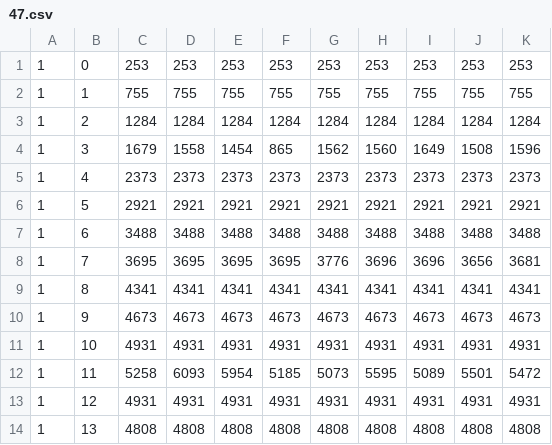
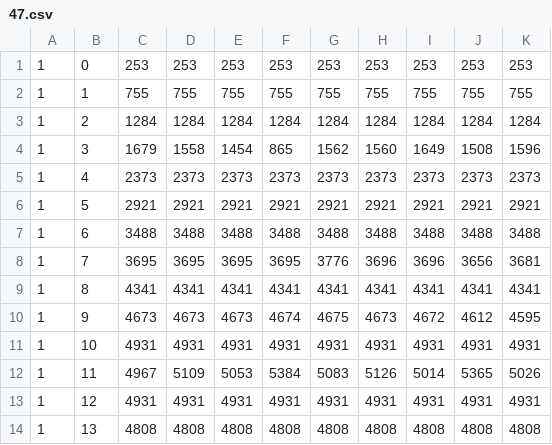
Before and after one commit to ferrous26/cs452-flaming-meme, a CSV file: measurements/47.csv, drawn as a sheet.

```diff
--- a/measurements/47.csv
+++ b/measurements/47.csv
@@ -9,5 +9,5 @@
 1,8,4341,4341,4341,4341,4341,4341,4341,4341,4341
-1,9,4673,4673,4673,4673,4673,4673,4673,4673,4673,
+1,9,4673,4673,4673,4674,4675,4673,4672,4612,4595
 1,10,4931,4931,4931,4931,4931,4931,4931,4931,4931
-1,11,5258,6093,5954,5185,5073,5595,5089,5501,5472
+1,11,4967,5109,5053,5384,5083,5126,5014,5365,5026
 1,12,4931,4931,4931,4931,4931,4931,4931,4931,4931
```
Also changed, not shown: 1 other file.
